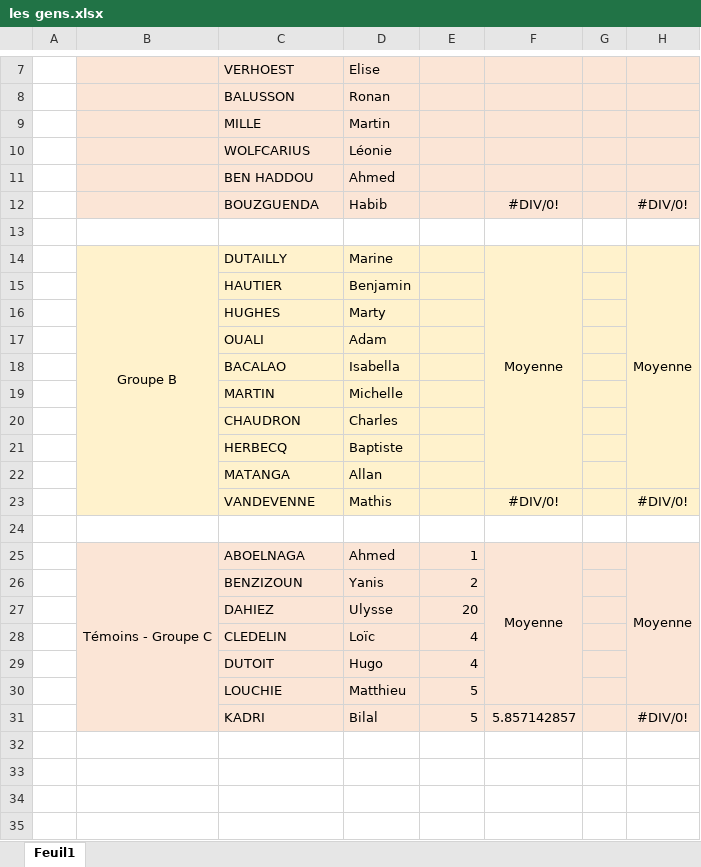
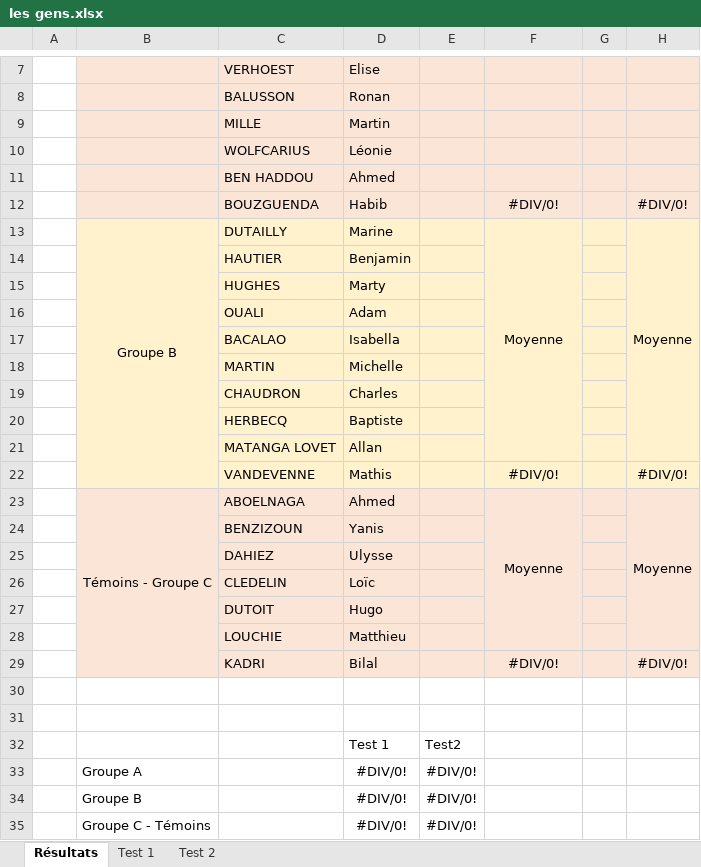
Before and after one commit to ClementZajac/Cours, an Excel workbook: AP5/Management/les gens.xlsx, sheet Résultats, drawn as a sheet; only a part is shown, gaps mark what is left out; values as stored, in another font and other column widths than the file's, no borders; charts and pictures not drawn; removed rows and columns are numbered as before the commit, all else as after; the diff names each change by its address in the sheet, - before the commit and + after, or states it on an @@ line.

Commit message:
fichier temps : NO + MANAGEMENT

```diff
--- a/AP5/Management/les gens.xlsx (sheet Résultats)
+++ b/AP5/Management/les gens.xlsx (sheet Résultats)
-sheet tab: Feuil1
+sheet tab: Résultats
+sheet tab: Test 1
+sheet tab: Test 2
-row 13: (empty)
-C21: MATANGA
+C21: MATANGA LOVET
+row 23:  | Témoins - Groupe C | ABOELNAGA | Ahmed |  | Moyenne |  | Moyenne
+row 24:  |  | BENZIZOUN | Yanis
+row 25:  |  | DAHIEZ | Ulysse
+row 26:  |  | CLEDELIN | Loïc
+row 27:  |  | DUTOIT | Hugo
+row 28:  |  | LOUCHIE | Matthieu
+row 29:  |  | KADRI | Bilal |  | #DIV/0! |  | #DIV/0!
-row 31:  | Témoins - Groupe C | ABOELNAGA | Ahmed | 1 | Moyenne |  | Moyenne
+row 31: (empty)
-B31:H31 fill: #FBE5D6
+B31:H31 fill: none
-B25:B31 merged
-F25:F30 merged
-H25:H30 merged
-row 26:  |  | BENZIZOUN | Yanis | 2
-row 27:  |  | DAHIEZ | Ulysse | 20
-row 28:  |  | CLEDELIN | Loïc | 4
-row 29:  |  | DUTOIT | Hugo | 4
-row 30:  |  | LOUCHIE | Matthieu | 5
-row 31:  |  | KADRI | Bilal | 5 | 5.857142857 |  | #DIV/0!
+row 32:  |  |  | Test 1 | Test2
+row 33:  | Groupe A |  | #DIV/0! | #DIV/0!
+row 34:  | Groupe B |  | #DIV/0! | #DIV/0!
+row 35:  | Groupe C - Témoins |  | #DIV/0! | #DIV/0!
```
Also changed, not shown: formulas that keep their value, charts or pictures, 1 other file.
